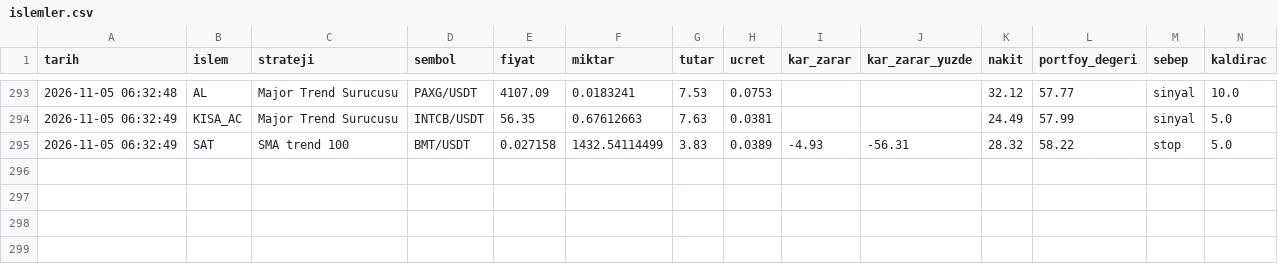
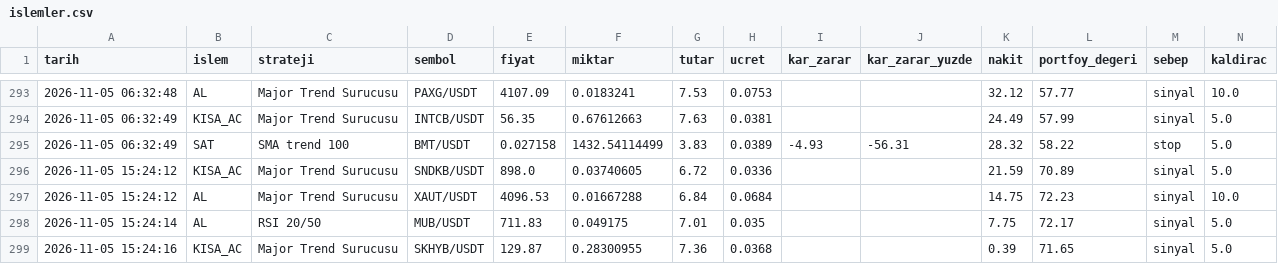
Before and after one commit to KaanBozogluIS/trade-ajani, a CSV file: kaan_trade_panel/cikti/sanal_trader/islemler.csv, drawn as a sheet; only a part is shown, gaps mark what is left out.

```diff
--- a/kaan_trade_panel/cikti/sanal_trader/islemler.csv
+++ b/kaan_trade_panel/cikti/sanal_trader/islemler.csv
@@ -295 +295,5 @@ tarih,islem,strateji,sembol,fiyat,miktar,tutar,ucret,kar_zarar,kar_zarar_yuzde,n
 2026-11-05 06:32:49,SAT,SMA trend 100,BMT/USDT,0.027158,1432.54114499,3.83,0.0389,-4.93,-56.31,28.32,58.22,stop,5.0
+2026-11-05 15:24:12,KISA_AC,Major Trend Surucusu,SNDKB/USDT,898.0,0.03740605,6.72,0.0336,,,21.59,70.89,sinyal,5.0
+2026-11-05 15:24:12,AL,Major Trend Surucusu,XAUT/USDT,4096.53,0.01667288,6.84,0.0684,,,14.75,72.23,sinyal,10.0
+2026-11-05 15:24:14,AL,RSI 20/50,MUB/USDT,711.83,0.049175,7.01,0.035,,,7.75,72.17,sinyal,5.0
+2026-11-05 15:24:16,KISA_AC,Major Trend Surucusu,SKHYB/USDT,129.87,0.28300955,7.36,0.0368,,,0.39,71.65,sinyal,5.0
```
Also changed, not shown: 5 other files.
